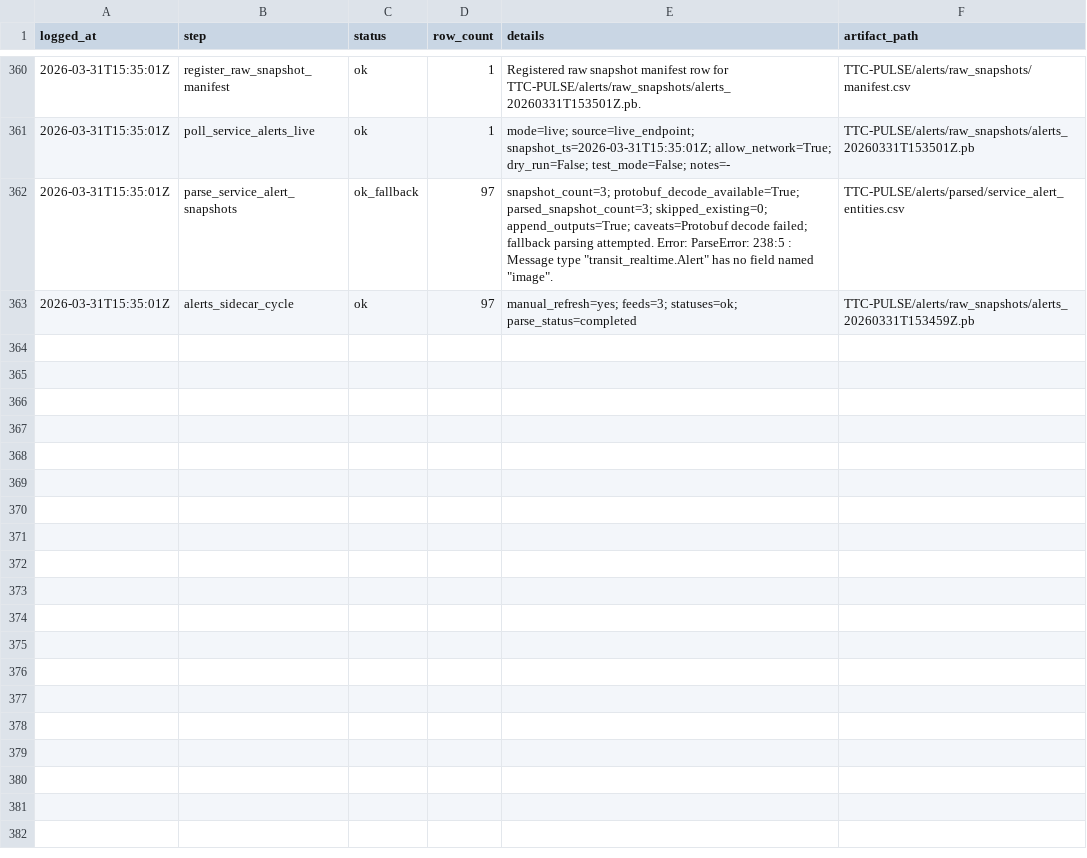
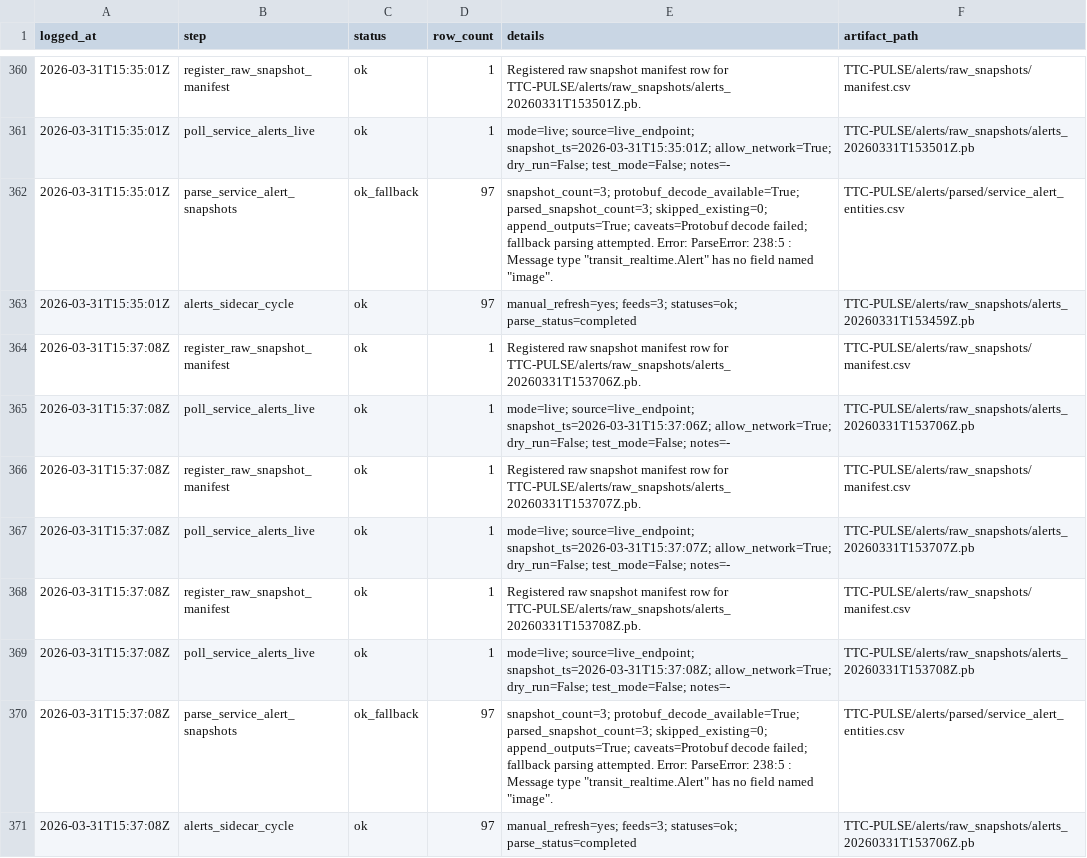
Before and after one commit to MohammadAsad0/TTC-PULSE, a CSV file: logs/step3_alerts_sidecar_log.csv, drawn as a sheet; only a part is shown, gaps mark what is left out.

Commit message:
update the alerts

```diff
--- a/logs/step3_alerts_sidecar_log.csv
+++ b/logs/step3_alerts_sidecar_log.csv
@@ -363 +363,9 @@ logged_at,step,status,row_count,details,artifact_path
 2026-03-31T15:35:01Z,alerts_sidecar_cycle,ok,97,manual_refresh=yes; feeds=3; statuses=ok; parse_status=completed,TTC-PULSE/alerts/raw_snapshots/alerts_20260331T153459Z.pb
+2026-03-31T15:37:08Z,register_raw_snapshot_manifest,ok,1,Registered raw snapshot manifest row for TTC-PULSE/alerts/raw_snapshots/alerts_20260331T153706Z.pb.,TTC-PULSE/alerts/raw_snapshots/manifest.csv
+2026-03-31T15:37:08Z,poll_service_alerts_live,ok,1,mode=live; source=live_endpoint; snapshot_ts=2026-03-31T15:37:06Z; allow_network=True; dry_run=False; test_mode=False; notes=-,TTC-PULSE/alerts/raw_snapshots/alerts_20260331T153706Z.pb
+2026-03-31T15:37:08Z,register_raw_snapshot_manifest,ok,1,Registered raw snapshot manifest row for TTC-PULSE/alerts/raw_snapshots/alerts_20260331T153707Z.pb.,TTC-PULSE/alerts/raw_snapshots/manifest.csv
+2026-03-31T15:37:08Z,poll_service_alerts_live,ok,1,mode=live; source=live_endpoint; snapshot_ts=2026-03-31T15:37:07Z; allow_network=True; dry_run=False; test_mode=False; notes=-,TTC-PULSE/alerts/raw_snapshots/alerts_20260331T153707Z.pb
+2026-03-31T15:37:08Z,register_raw_snapshot_manifest,ok,1,Registered raw snapshot manifest row for TTC-PULSE/alerts/raw_snapshots/alerts_20260331T153708Z.pb.,TTC-PULSE/alerts/raw_snapshots/manifest.csv
+2026-03-31T15:37:08Z,poll_service_alerts_live,ok,1,mode=live; source=live_endpoint; snapshot_ts=2026-03-31T15:37:08Z; allow_network=True; dry_run=False; test_mode=False; notes=-,TTC-PULSE/alerts/raw_snapshots/alerts_20260331T153708Z.pb
+2026-03-31T15:37:08Z,parse_service_alert_snapshots,ok_fallback,97,"snapshot_count=3; protobuf_decode_available=True; parsed_snapshot_count=3; skipped_existing=0; append_outputs=True; caveats=Protobuf decode failed; fallback parsing attempted. Error: ParseError: 238:5 : Message type ""transit_realtime.Alert"" has no field named ""image"".",TTC-PULSE/alerts/parsed/service_alert_entities.csv
+2026-03-31T15:37:08Z,alerts_sidecar_cycle,ok,97,manual_refresh=yes; feeds=3; statuses=ok; parse_status=completed,TTC-PULSE/alerts/raw_snapshots/alerts_20260331T153706Z.pb
```
Also changed, not shown: alerts/parsed/parse_manifest.csv, alerts/raw_snapshots/manifest.csv, 5 other files.
